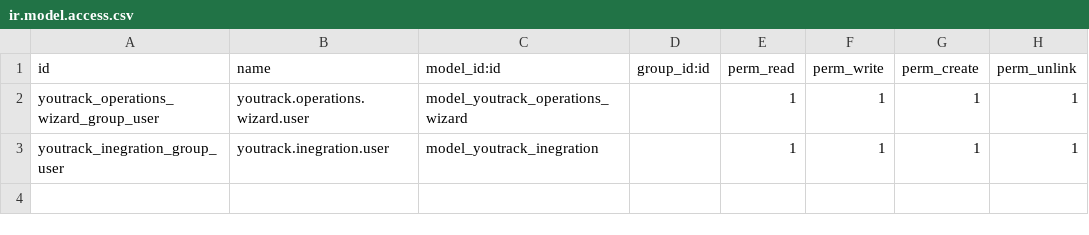
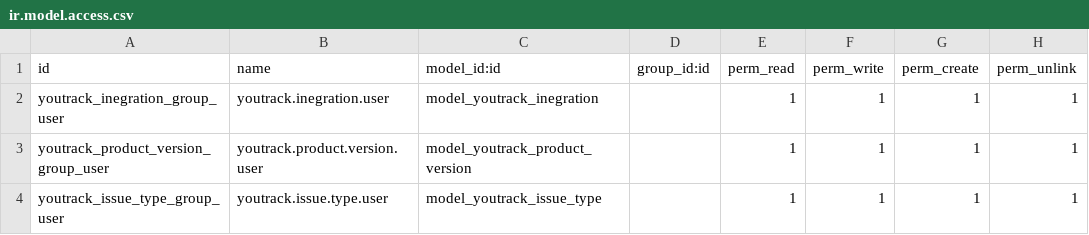
Before and after one commit to ERP-Ukraine/efarmer, a CSV file: efarmer_youtrack/security/ir.model.access.csv, drawn as a sheet.

```diff
--- a/efarmer_youtrack/security/ir.model.access.csv
+++ b/efarmer_youtrack/security/ir.model.access.csv
@@ -1,3 +1,4 @@
 id,name,model_id:id,group_id:id,perm_read,perm_write,perm_create,perm_unlink
-youtrack_operations_wizard_group_user,youtrack.operations.wizard.user,model_youtrack_operations_wizard,,1,1,1,1
 youtrack_inegration_group_user,youtrack.inegration.user,model_youtrack_inegration,,1,1,1,1
+youtrack_product_version_group_user,youtrack.product.version.user,model_youtrack_product_version,,1,1,1,1
+youtrack_issue_type_group_user,youtrack.issue.type.user,model_youtrack_issue_type,,1,1,1,1
```
Also changed, not shown: 18 other files.
